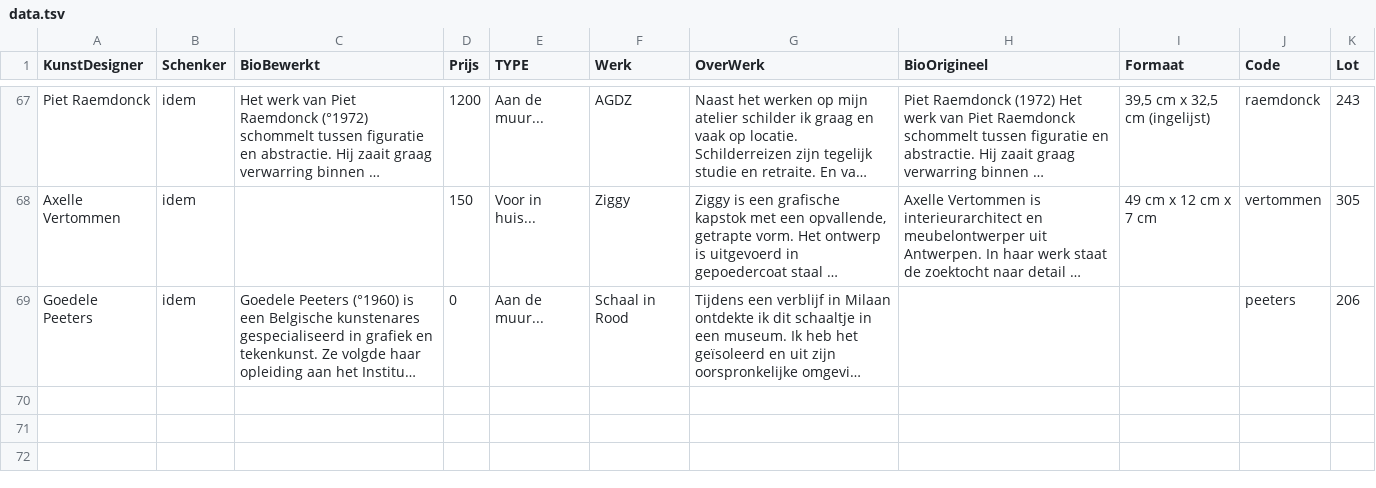
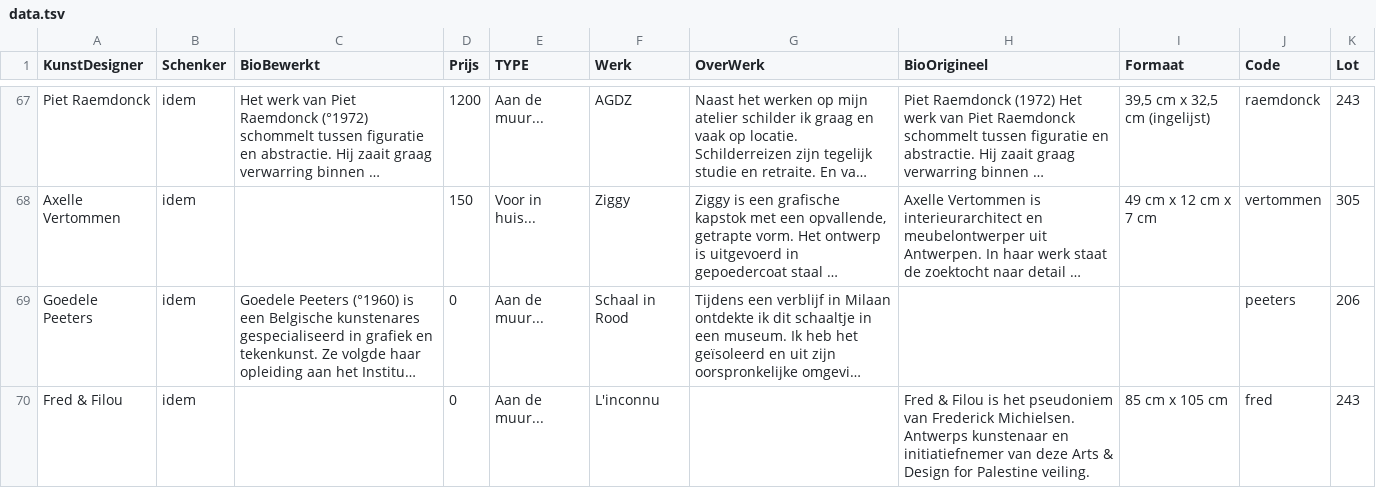
Before and after one commit to pbertels/artdesign, a TSV file: data.tsv, drawn as a sheet; only a part is shown, gaps mark what is left out; long unchanged cells end in …; the diff names each change by its address in the sheet, - before the commit and + after, or states it on an @@ line.

Commit message:
fred

```diff
--- a/data.tsv
+++ b/data.tsv
+row 70: Fred & Filou | idem |  | 0 | Aan de muur... | L'inconnu |  | Fred & Filou is het pseudoniem van Frederick Michielsen. Antwerps kunstenaar en initiatiefnemer van deze Arts & Design for Palestine veiling. | 85 cm x 105 cm | fred | 243
```
Also changed, not shown: 1 other file.
